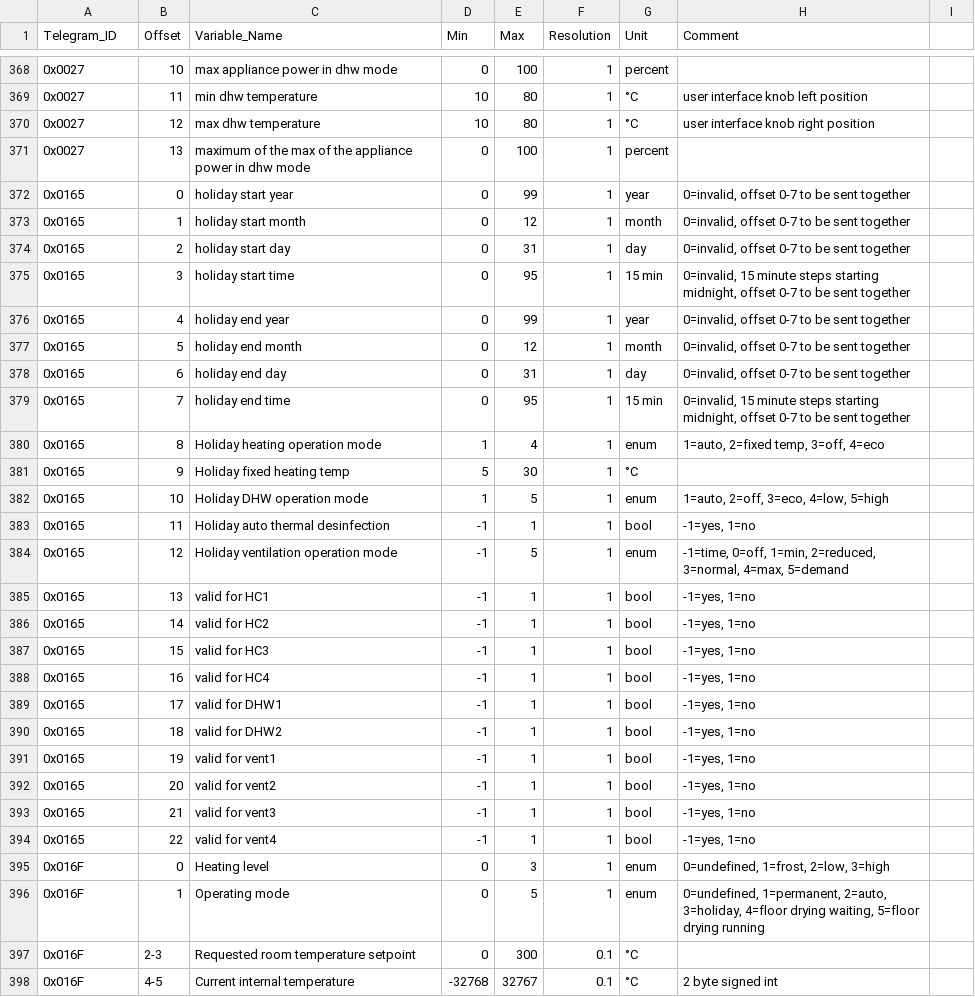
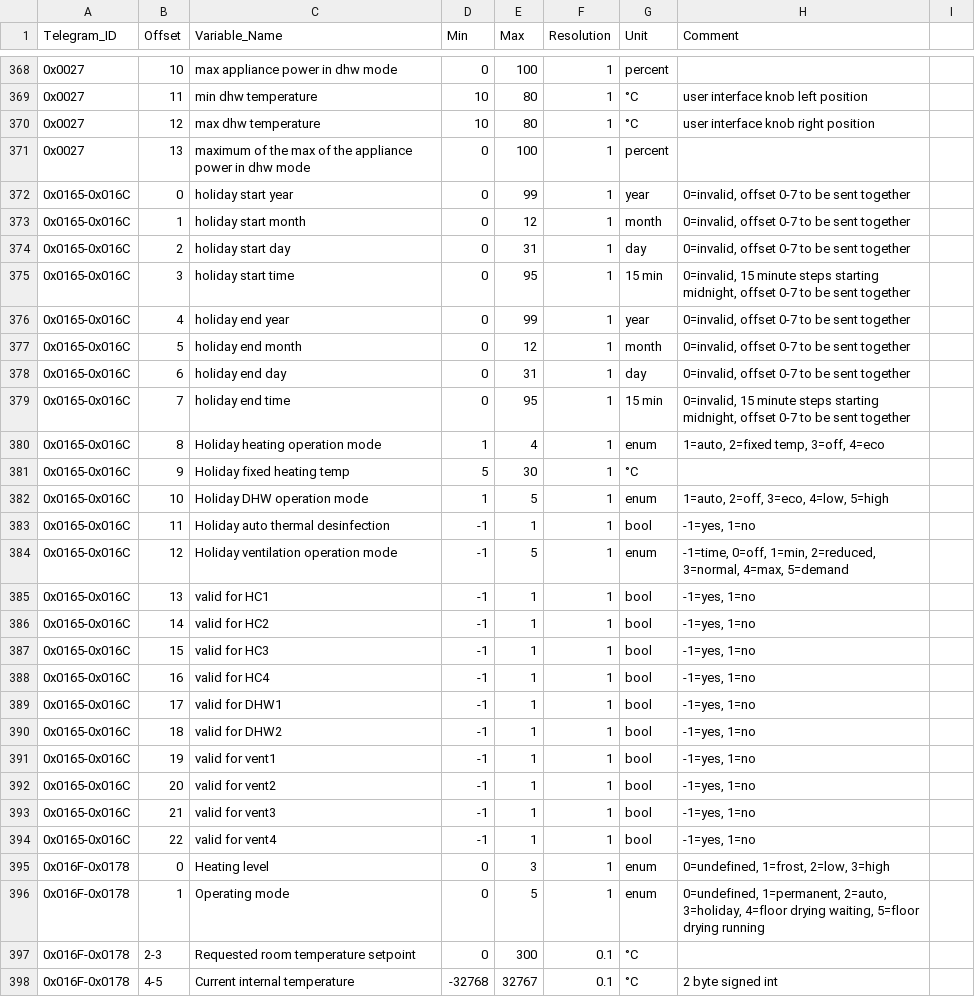
Before and after one commit to emsesp/docs, a CSV file: static/data/telegrams.csv, drawn as a sheet; only a part is shown, gaps mark what is left out; the diff covers the shown part only.

Commit message:
Revised telegrams 0x0165 and 0x016F

```diff
--- a/static/data/telegrams.csv
+++ b/static/data/telegrams.csv
@@ -371,28 +371,28 @@ Telegram_ID,Offset,Variable_Name,Min,Max,Resolution,Unit,Comment
 0x0027,13,maximum of the max of the appliance power in dhw mode,0,100,1,percent,""
-0x0165,0,holiday start year,0,99,1,year,"0=invalid, offset 0-7 to be sent together"
-0x0165,1,holiday start month,0,12,1,month,"0=invalid, offset 0-7 to be sent together"
-0x0165,2,holiday start day,0,31,1,day,"0=invalid, offset 0-7 to be sent together"
-0x0165,3,holiday start time,0,95,1,15 min,"0=invalid, 15 minute steps starting midnight, offset 0-7 to be sent together"
-0x0165,4,holiday end year,0,99,1,year,"0=invalid, offset 0-7 to be sent together"
-0x0165,5,holiday end month,0,12,1,month,"0=invalid, offset 0-7 to be sent together"
-0x0165,6,holiday end day,0,31,1,day,"0=invalid, offset 0-7 to be sent together"
-0x0165,7,holiday end time,0,95,1,15 min,"0=invalid, 15 minute steps starting midnight, offset 0-7 to be sent together"
-0x0165,8,Holiday heating operation mode,1,4,1,enum,"1=auto, 2=fixed temp, 3=off, 4=eco"
-0x0165,9,Holiday fixed heating temp,5,30,1,°C,
-0x0165,10,Holiday DHW operation mode,1,5,1,enum,"1=auto, 2=off, 3=eco, 4=low, 5=high"
-0x0165,11,Holiday auto thermal desinfection,-1,1,1,bool,"-1=yes, 1=no"
-0x0165,12,Holiday ventilation operation mode,-1,5,1,enum,"-1=time, 0=off, 1=min, 2=reduced, 3=normal, 4=max, 5=demand"
-0x0165,13,valid for HC1,-1,1,1,bool,"-1=yes, 1=no"
-0x0165,14,valid for HC2,-1,1,1,bool,"-1=yes, 1=no"
-0x0165,15,valid for HC3,-1,1,1,bool,"-1=yes, 1=no"
-0x0165,16,valid for HC4,-1,1,1,bool,"-1=yes, 1=no"
-0x0165,17,valid for DHW1,-1,1,1,bool,"-1=yes, 1=no"
-0x0165,18,valid for DHW2,-1,1,1,bool,"-1=yes, 1=no"
-0x0165,19,valid for vent1,-1,1,1,bool,"-1=yes, 1=no"
-0x0165,20,valid for vent2,-1,1,1,bool,"-1=yes, 1=no"
-0x0165,21,valid for vent3,-1,1,1,bool,"-1=yes, 1=no"
-0x0165,22,valid for vent4,-1,1,1,bool,"-1=yes, 1=no"
-0x016F,0,Heating level,0,3,1,enum,"0=undefined, 1=frost, 2=low, 3=high"
-0x016F,1,Operating mode,0,5,1,enum,"0=undefined, 1=permanent, 2=auto, 3=holiday, 4=floor drying waiting, 5=floor drying running"
-0x016F,2-3,Requested room temperature setpoint,0,300,0.1,°C,
-0x016F,4-5,Current internal temperature,-32768,32767,0.1,°C,2 byte signed int
+0x0165-0x016C,0,holiday start year,0,99,1,year,"0=invalid, offset 0-7 to be sent together"
+0x0165-0x016C,1,holiday start month,0,12,1,month,"0=invalid, offset 0-7 to be sent together"
+0x0165-0x016C,2,holiday start day,0,31,1,day,"0=invalid, offset 0-7 to be sent together"
+0x0165-0x016C,3,holiday start time,0,95,1,15 min,"0=invalid, 15 minute steps starting midnight, offset 0-7 to be sent together"
+0x0165-0x016C,4,holiday end year,0,99,1,year,"0=invalid, offset 0-7 to be sent together"
+0x0165-0x016C,5,holiday end month,0,12,1,month,"0=invalid, offset 0-7 to be sent together"
+0x0165-0x016C,6,holiday end day,0,31,1,day,"0=invalid, offset 0-7 to be sent together"
+0x0165-0x016C,7,holiday end time,0,95,1,15 min,"0=invalid, 15 minute steps starting midnight, offset 0-7 to be sent together"
+0x0165-0x016C,8,Holiday heating operation mode,1,4,1,enum,"1=auto, 2=fixed temp, 3=off, 4=eco"
+0x0165-0x016C,9,Holiday fixed heating temp,5,30,1,°C,
+0x0165-0x016C,10,Holiday DHW operation mode,1,5,1,enum,"1=auto, 2=off, 3=eco, 4=low, 5=high"
+0x0165-0x016C,11,Holiday auto thermal desinfection,-1,1,1,bool,"-1=yes, 1=no"
+0x0165-0x016C,12,Holiday ventilation operation mode,-1,5,1,enum,"-1=time, 0=off, 1=min, 2=reduced, 3=normal, 4=max, 5=demand"
+0x0165-0x016C,13,valid for HC1,-1,1,1,bool,"-1=yes, 1=no"
+0x0165-0x016C,14,valid for HC2,-1,1,1,bool,"-1=yes, 1=no"
+0x0165-0x016C,15,valid for HC3,-1,1,1,bool,"-1=yes, 1=no"
+0x0165-0x016C,16,valid for HC4,-1,1,1,bool,"-1=yes, 1=no"
+0x0165-0x016C,17,valid for DHW1,-1,1,1,bool,"-1=yes, 1=no"
+0x0165-0x016C,18,valid for DHW2,-1,1,1,bool,"-1=yes, 1=no"
+0x0165-0x016C,19,valid for vent1,-1,1,1,bool,"-1=yes, 1=no"
+0x0165-0x016C,20,valid for vent2,-1,1,1,bool,"-1=yes, 1=no"
+0x0165-0x016C,21,valid for vent3,-1,1,1,bool,"-1=yes, 1=no"
+0x0165-0x016C,22,valid for vent4,-1,1,1,bool,"-1=yes, 1=no"
+0x016F-0x0178,0,Heating level,0,3,1,enum,"0=undefined, 1=frost, 2=low, 3=high"
+0x016F-0x0178,1,Operating mode,0,5,1,enum,"0=undefined, 1=permanent, 2=auto, 3=holiday, 4=floor drying waiting, 5=floor drying running"
+0x016F-0x0178,2-3,Requested room temperature setpoint,0,300,0.1,°C,
+0x016F-0x0178,4-5,Current internal temperature,-32768,32767,0.1,°C,2 byte signed int
```
Also changed, not shown: 3 edited cells elsewhere in this file, 1 other file.
